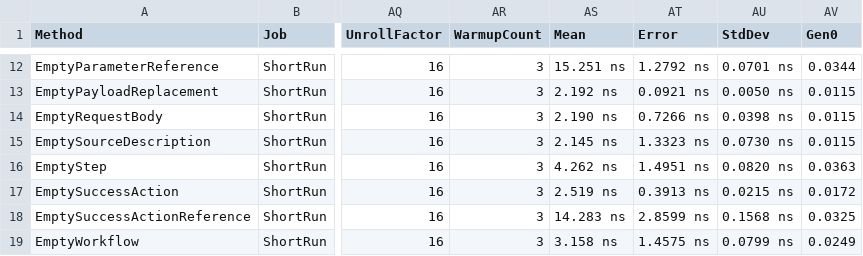
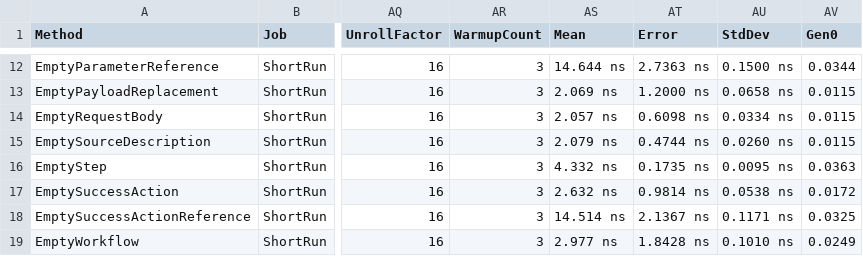
Before and after one commit to BinkyLabs/openapi-arazzo-dotnet, a CSV file: performance/benchmark/BenchmarkDotNet.Artifacts/results/performance.EmptyModels-report.csv, drawn as a sheet; only a part is shown, gaps mark what is left out; the diff covers the shown part only; the diff names each change by its address in the sheet, - before the commit and + after, or states it on an @@ line.

```diff
--- a/performance/benchmark/BenchmarkDotNet.Artifacts/results/performance.EmptyModels-report.csv
+++ b/performance/benchmark/BenchmarkDotNet.Artifacts/results/performance.EmptyModels-report.csv
-AS12 (Mean): 15.251 ns
+AS12 (Mean): 14.644 ns
-AT12 (Error): 1.2792 ns
+AT12 (Error): 2.7363 ns
-AU12 (StdDev): 0.0701 ns
+AU12 (StdDev): 0.1500 ns
-AS13 (Mean): 2.192 ns
+AS13 (Mean): 2.069 ns
-AT13 (Error): 0.0921 ns
+AT13 (Error): 1.2000 ns
-AU13 (StdDev): 0.0050 ns
+AU13 (StdDev): 0.0658 ns
-AS14 (Mean): 2.190 ns
+AS14 (Mean): 2.057 ns
-AT14 (Error): 0.7266 ns
+AT14 (Error): 0.6098 ns
-AU14 (StdDev): 0.0398 ns
+AU14 (StdDev): 0.0334 ns
-AS15 (Mean): 2.145 ns
+AS15 (Mean): 2.079 ns
-AT15 (Error): 1.3323 ns
+AT15 (Error): 0.4744 ns
-AU15 (StdDev): 0.0730 ns
+AU15 (StdDev): 0.0260 ns
-AS16 (Mean): 4.262 ns
+AS16 (Mean): 4.332 ns
-AT16 (Error): 1.4951 ns
+AT16 (Error): 0.1735 ns
-AU16 (StdDev): 0.0820 ns
+AU16 (StdDev): 0.0095 ns
-AS17 (Mean): 2.519 ns
+AS17 (Mean): 2.632 ns
-AT17 (Error): 0.3913 ns
+AT17 (Error): 0.9814 ns
-AU17 (StdDev): 0.0215 ns
+AU17 (StdDev): 0.0538 ns
-AS18 (Mean): 14.283 ns
+AS18 (Mean): 14.514 ns
-AT18 (Error): 2.8599 ns
+AT18 (Error): 2.1367 ns
-AU18 (StdDev): 0.1568 ns
+AU18 (StdDev): 0.1171 ns
-AS19 (Mean): 3.158 ns
+AS19 (Mean): 2.977 ns
-AT19 (Error): 1.4575 ns
+AT19 (Error): 1.8428 ns
-AU19 (StdDev): 0.0799 ns
+AU19 (StdDev): 0.1010 ns
```
Also changed, not shown: 32 edited cells elsewhere in this file, performance/benchmark/BenchmarkDotNet.Artifacts/results/performance.Descriptions-report.csv, 30 other files.
